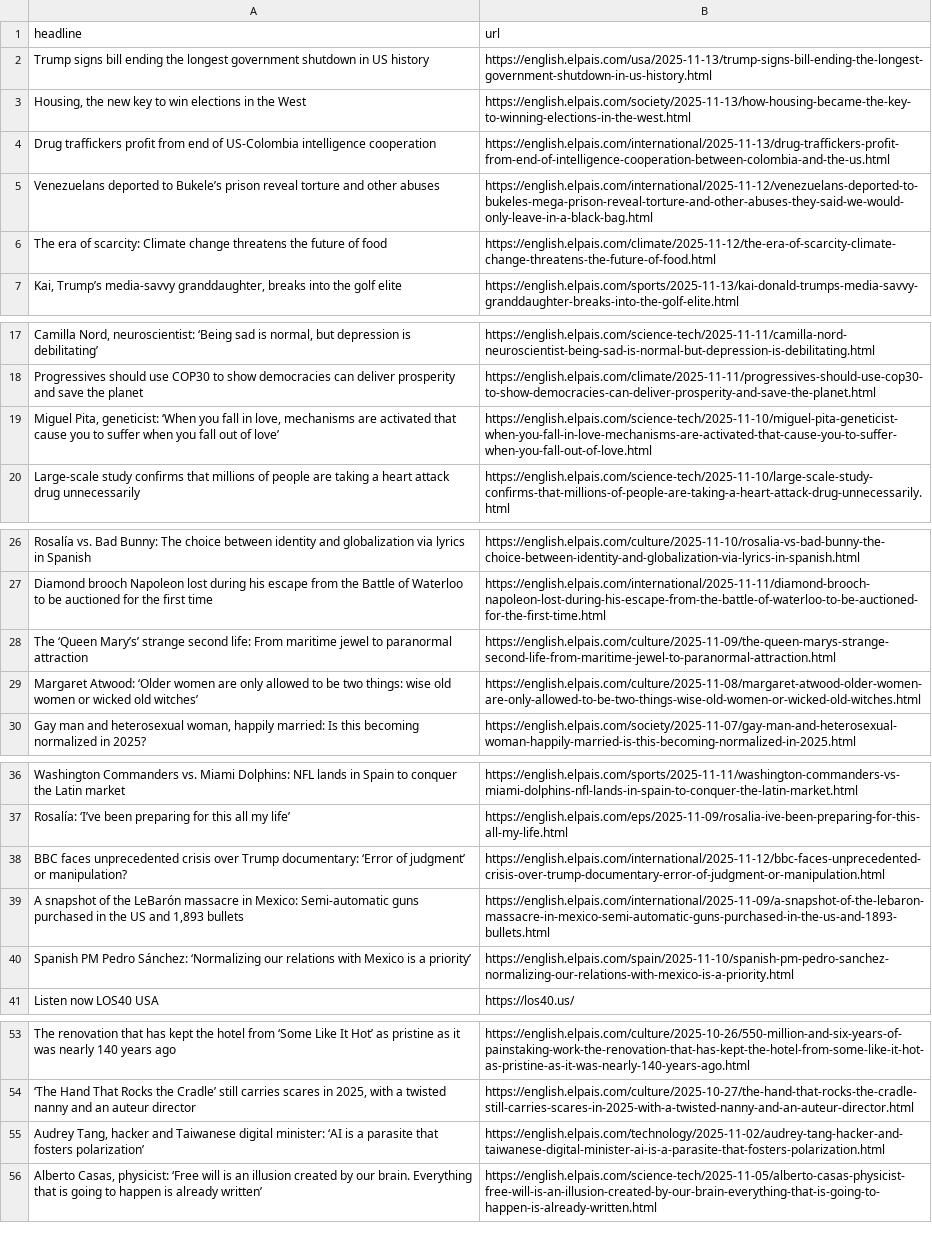
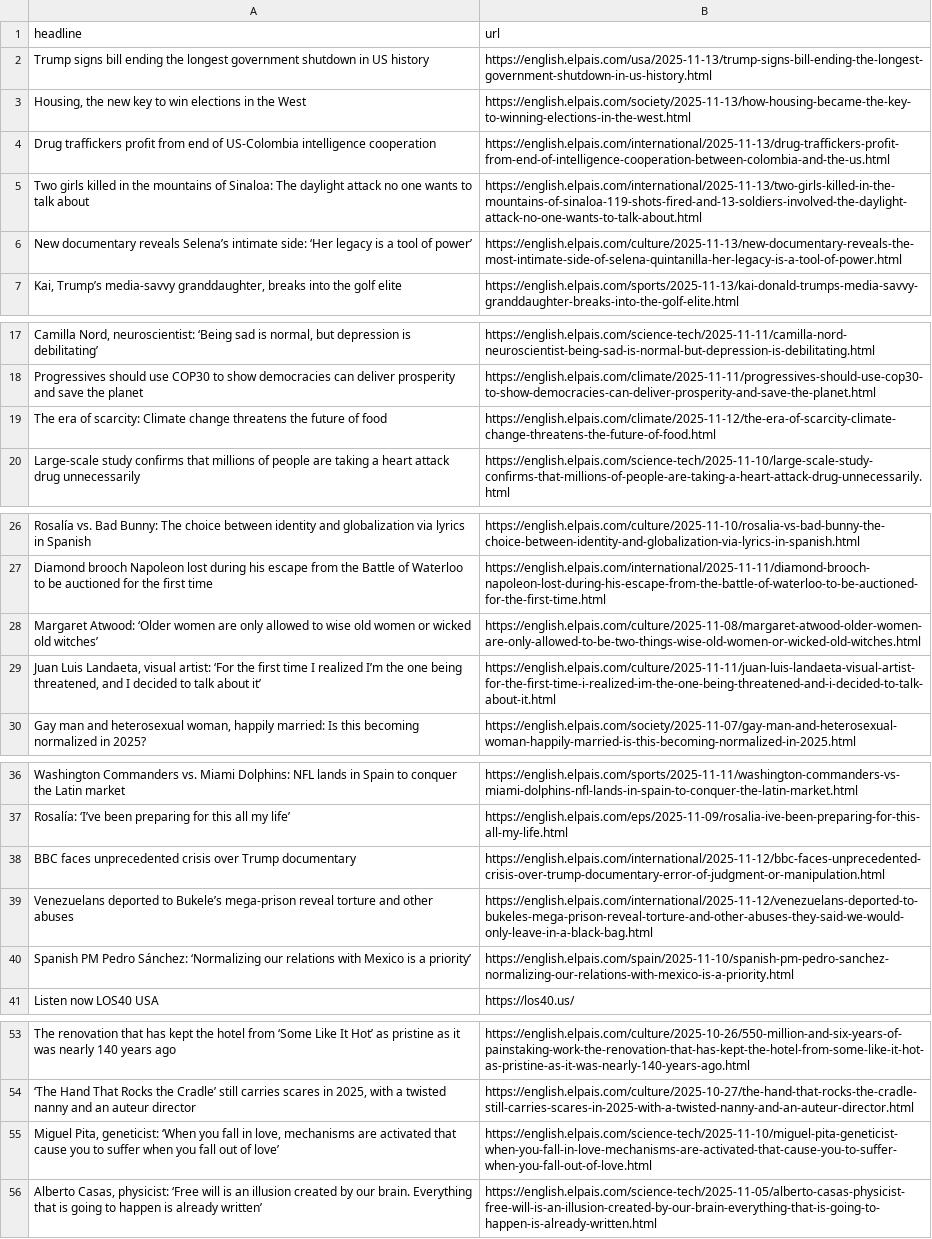
Before and after one commit to jam9501/el-pais-autoscraper, a CSV file: headlines.csv, drawn as a sheet; only a part is shown, gaps mark what is left out; removed rows and columns are numbered as before the commit, all else as after; the diff names each change by its address in the sheet, - before the commit and + after, or states it on an @@ line.

```diff
--- a/headlines.csv
+++ b/headlines.csv
-row 5: Venezuelans deported to Bukele’s prison reveal torture and other abuses | https://english.elpais.com/international/2025-11-12/venezuelans-deported-to-bukeles-mega-prison-reveal-torture-and-other-abuses-they-said-we-would-only-leave-in-a-black-bag.html
+row 5: Two girls killed in the mountains of Sinaloa: The daylight attack no one wants to talk about | https://english.elpais.com/international/2025-11-13/two-girls-killed-in-the-mountains-of-sinaloa-119-shots-fired-and-13-soldiers-involved-the-daylight-attack-no-one-wants-to-talk-about.html
+row 6: New documentary reveals Selena’s intimate side: ‘Her legacy is a tool of power’ | https://english.elpais.com/culture/2025-11-13/new-documentary-reveals-the-most-intimate-side-of-selena-quintanilla-her-legacy-is-a-tool-of-power.html
@@ row 6 moved to row 19: The era of scarcity: Climate change thre… @@
-row 28: The ‘Queen Mary’s’ strange second life: From maritime jewel to paranormal attraction | https://english.elpais.com/culture/2025-11-09/the-queen-marys-strange-second-life-from-maritime-jewel-to-paranormal-attraction.html
-A28 (headline): …allowed to be two things: wise old…
+A28 (headline): …allowed to wise old…
+row 29: Juan Luis Landaeta, visual artist: ‘For the first time I realized I’m the one being threatened, and I decided to talk about it’ | https://english.elpais.com/culture/2025-11-11/juan-luis-landaeta-visual-artist-for-the-first-time-i-realized-im-the-one-being-threatened-and-i-decided-to-talk-about-it.html
-A38 (headline): …over Trump documentary: ‘Error of judgment’ or manipulation?
+A38 (headline): …over Trump documentary
-row 39: A snapshot of the LeBarón massacre in Mexico: Semi-automatic guns purchased in the US and 1,893 bullets | https://english.elpais.com/international/2025-11-09/a-snapshot-of-the-lebaron-massacre-in-mexico-semi-automatic-guns-purchased-in-the-us-and-1893-bullets.html
+row 39: Venezuelans deported to Bukele’s mega-prison reveal torture and other abuses | https://english.elpais.com/international/2025-11-12/venezuelans-deported-to-bukeles-mega-prison-reveal-torture-and-other-abuses-they-said-we-would-only-leave-in-a-black-bag.html
-row 55: Audrey Tang, hacker and Taiwanese digital minister: ‘AI is a parasite that fosters polarization’ | https://english.elpais.com/technology/2025-11-02/audrey-tang-hacker-and-taiwanese-digital-minister-ai-is-a-parasite-that-fosters-polarization.html
@@ row 19 moved to row 55: Miguel Pita, geneticist: ‘When you fall … @@
```
